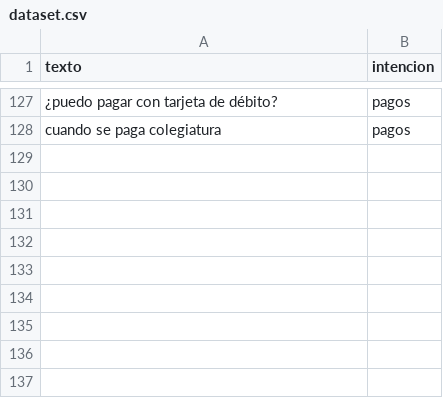
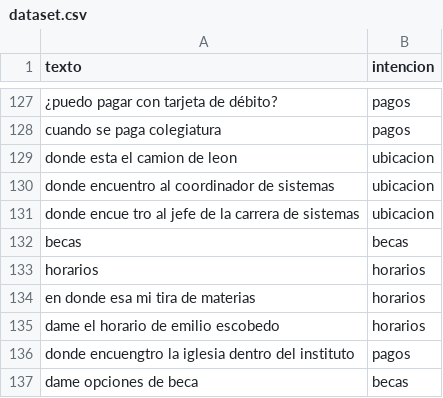
Before and after one commit to fabiaan-oficial/UII_IA, a CSV file: IA_UII/dataset.csv, drawn as a sheet; only a part is shown, gaps mark what is left out; the diff names each change by its address in the sheet, - before the commit and + after, or states it on an @@ line.

```diff
--- a/IA_UII/dataset.csv
+++ b/IA_UII/dataset.csv
+row 129: donde esta el camion de leon | ubicacion
+row 130: donde encuentro al coordinador de sistemas | ubicacion
+row 131: donde encue tro al jefe de la carrera de sistemas | ubicacion
+row 132: becas | becas
+row 133: horarios | horarios
+row 134: en donde esa mi tira de materias | horarios
+row 135: dame el horario de emilio escobedo | horarios
+row 136: donde encuengtro la iglesia dentro del instituto | pagos
+row 137: dame opciones de beca | becas
```
Also changed, not shown: 9 other files.
